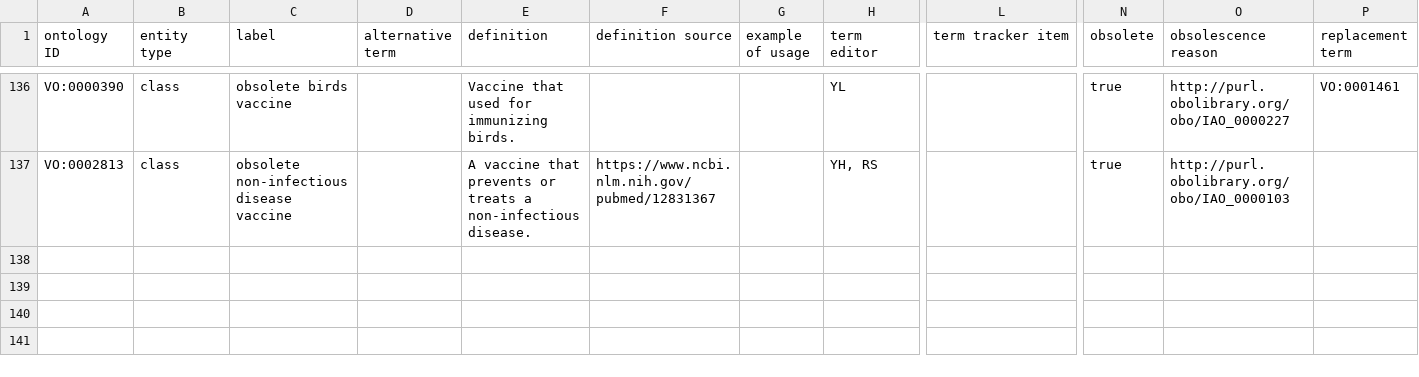
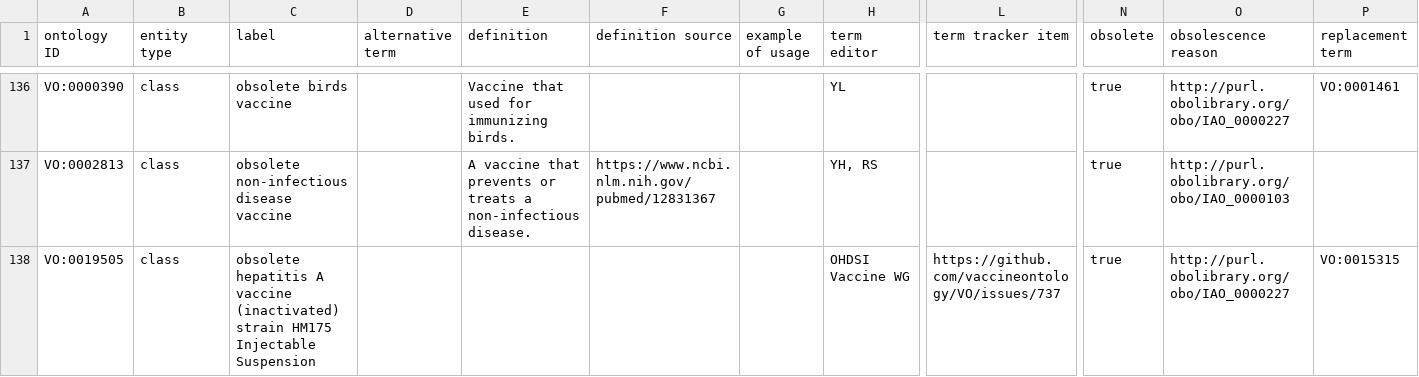
Before and after one commit to vaccineontology/VO, a CSV file: src/templates/obsolete.csv, drawn as a sheet; only a part is shown, gaps mark what is left out; rows hold the shown columns only; the diff names each change by its address in the sheet, - before the commit and + after, or states it on an @@ line.

```diff
--- a/src/templates/obsolete.csv
+++ b/src/templates/obsolete.csv
+row 138: VO:0019505 | class | obsolete hepatitis A vaccine (inactivated) strain HM175 Injectable Suspension |  |  |  |  | OHDSI Vaccine WG | https://github.com/vaccineontology/VO/issues/737 | true | http://purl.obolibrary.org/obo/IAO_0000227 | VO:0015315
```
Also changed, not shown: 1 other file.
